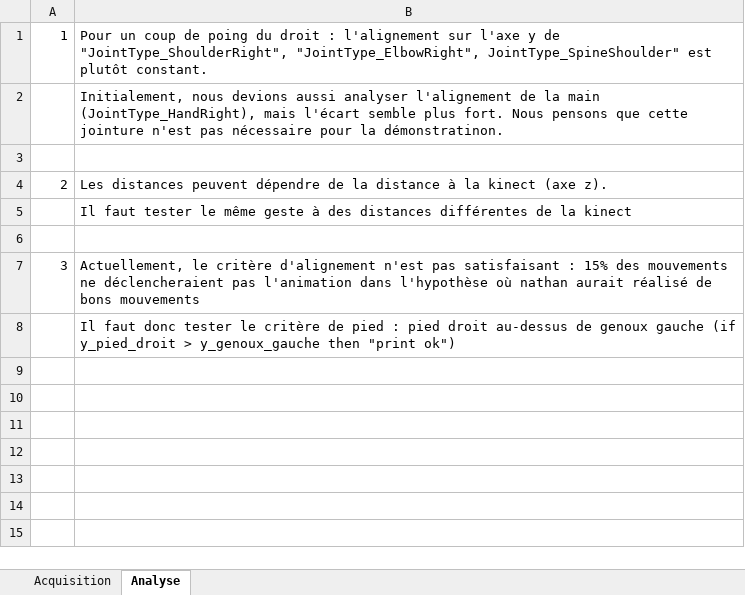
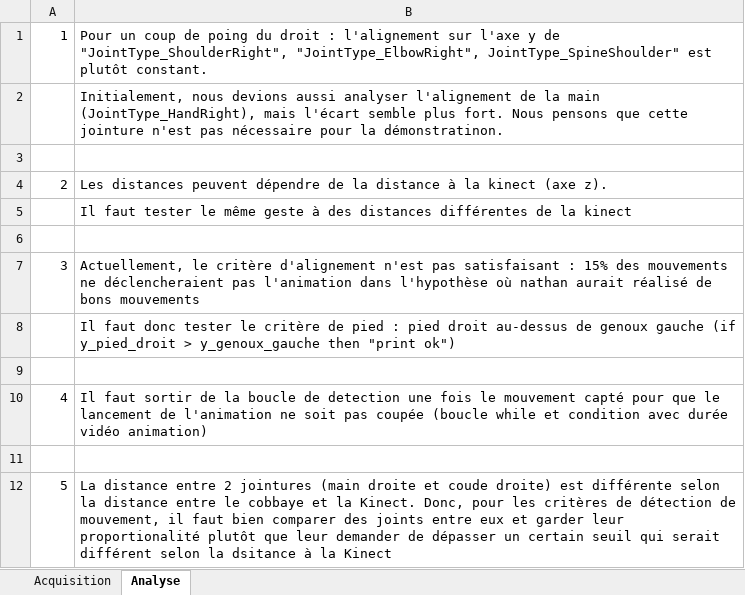
Before and after one commit to KevinBERNARD1901/Avat-Art, an Excel workbook: Acquisition_mouvement_Kev_Nath_11.11.xlsx, sheet Analyse, drawn as a sheet; values as stored, in another font and other column widths than the file's, no borders; the diff names each change by its address in the sheet, - before the commit and + after, or states it on an @@ line.

Commit message:
update excel

```diff
--- a/Acquisition_mouvement_Kev_Nath_11.11.xlsx (sheet Analyse)
+++ b/Acquisition_mouvement_Kev_Nath_11.11.xlsx (sheet Analyse)
+row 9: (empty)
+row 10: 4 | Il faut sortir de la boucle de detection une fois le mouvement capté pour que le lancement de l'animation ne soit pas coupée (boucle while et condition avec durée vidéo animation)
+row 11: (empty)
+row 12: 5 | La distance entre 2 jointures (main droite et coude droite) est différente selon la distance entre le cobbaye et la Kinect. Donc, pour les critères de détection de mouvement, il faut bien comparer des joints entre eux et garder leur proportionalité plutôt que leur demander de dépasser un certain seuil qui serait différent selon la dsitance à la Kinect
```
